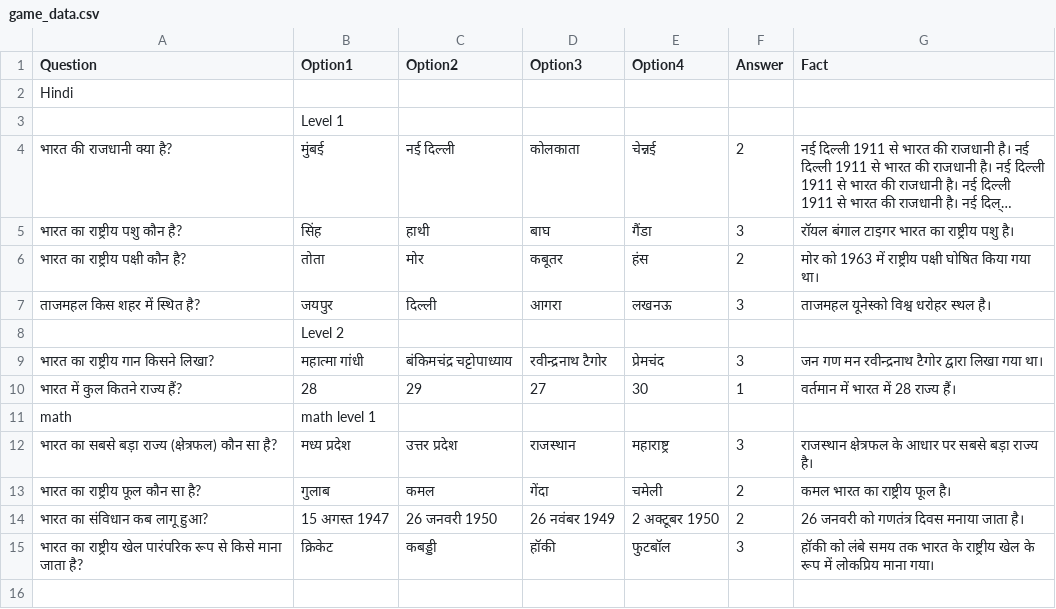
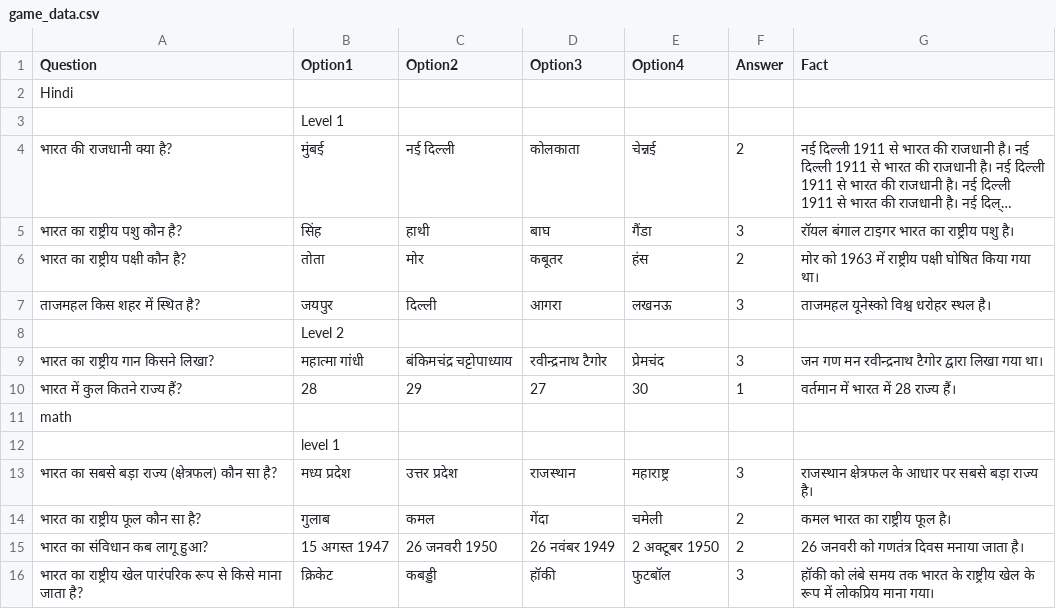
Before and after one commit to angad9125040-arch/GK, a CSV file: game_data.csv, drawn as a sheet; long unchanged cells end in ….

```diff
--- a/game_data.csv
+++ b/game_data.csv
@@ -10,3 +10,4 @@ Hindi,,,,,,
 भारत में कुल कितने राज्य हैं?,28,29,27,30,1,वर्तमान में भारत में 28 राज्य हैं।
-math,math level 1,,,,,
+math,,,,,,
+,level 1,,,,,
 भारत का सबसे बड़ा राज्य (क्षेत्रफल) कौन सा है?,मध्य प्रदेश,उत्तर प्रदेश,राजस्थान,महाराष्ट्र,3,राजस्थान क्षेत्रफल के आधार पर सबसे बड़ा राज्य है।
```
